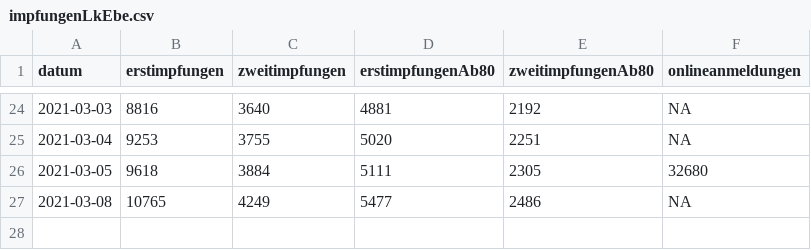
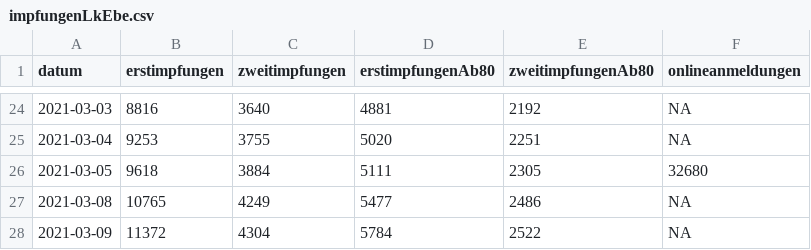
Before and after one commit to fxedel/vaterstetten-in-zahlen, a CSV file: data/lra-ebe-corona/impfungenLkEbe.csv, drawn as a sheet; only a part is shown, gaps mark what is left out.

Commit message:
vaccination update 2021-03-09

```diff
--- a/data/lra-ebe-corona/impfungenLkEbe.csv
+++ b/data/lra-ebe-corona/impfungenLkEbe.csv
@@ -27 +27,2 @@
 2021-03-08,10765,4249,5477,2486,NA
+2021-03-09,11372,4304,5784,2522,NA
```
